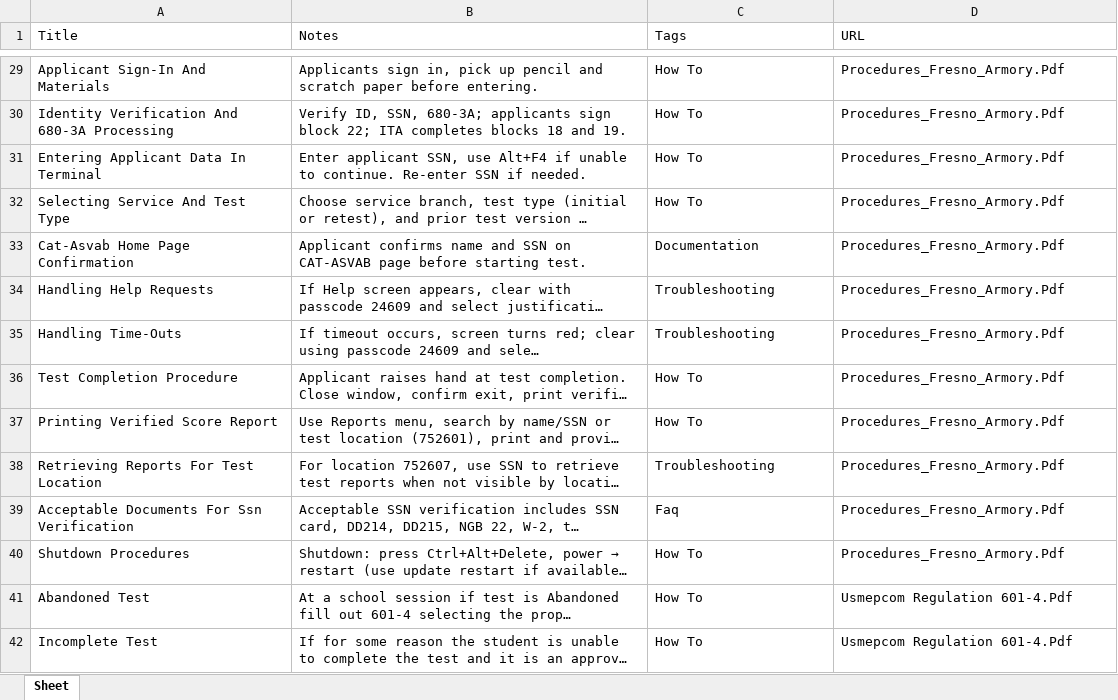
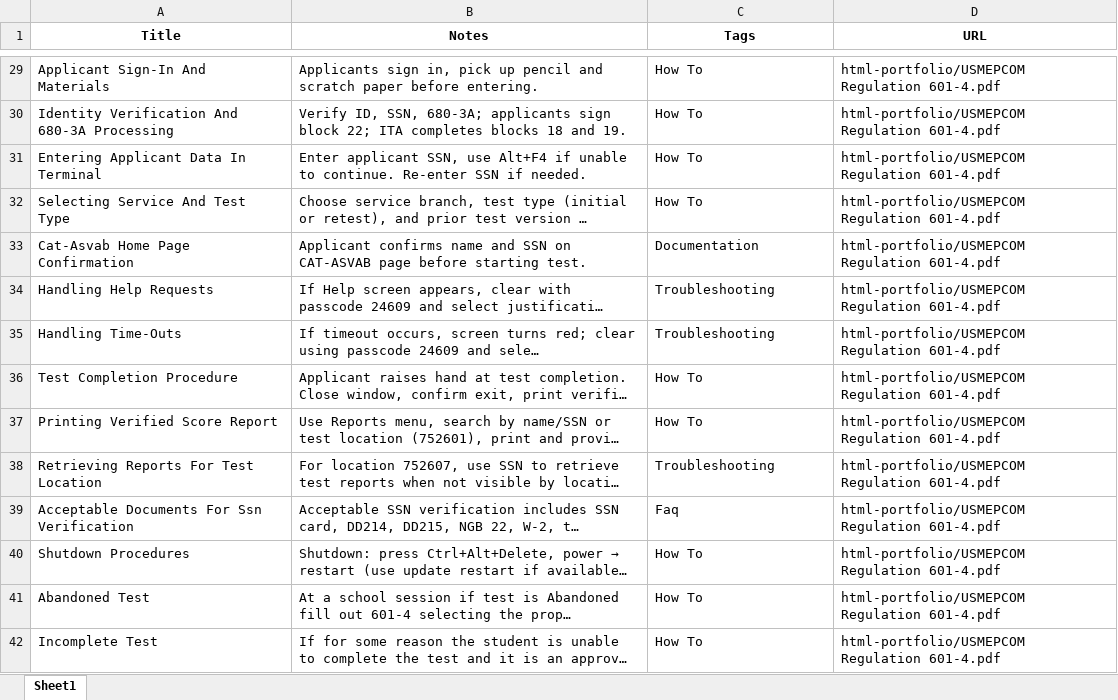
Before and after one commit to nesand/html-portfolio, an Excel workbook: knowledge_data.xlsx, sheet Sheet1, drawn as a sheet; only a part is shown, gaps mark what is left out; long unchanged cells end in …; values as stored, in another font and other column widths than the file's, no borders; the diff covers the shown part only; the diff names each change by its address in the sheet, - before the commit and + after, or states it on an @@ line.

```diff
--- a/knowledge_data.xlsx (sheet Sheet1)
+++ b/knowledge_data.xlsx (sheet Sheet1)
-sheet tab: Sheet
+sheet tab: Sheet1
@@ A1:D1 bold: off → on, alignment: left → center @@
-D29:D40 (URL): Procedures_Fresno_Armory.Pdf
+D29:D40 (URL): html-portfolio/USMEPCOM Regulation 601-4.pdf
-D41:D42 (URL): Usmepcom Regulation 601-4.Pdf
+D41:D42 (URL): html-portfolio/USMEPCOM Regulation 601-4.pdf
```
Also changed, not shown: 40 edited cells elsewhere in this sheet.
